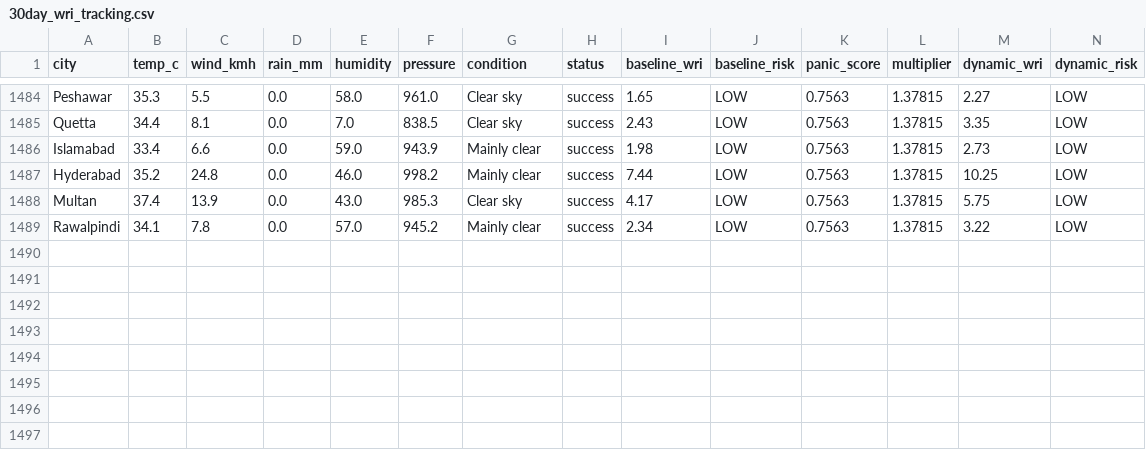
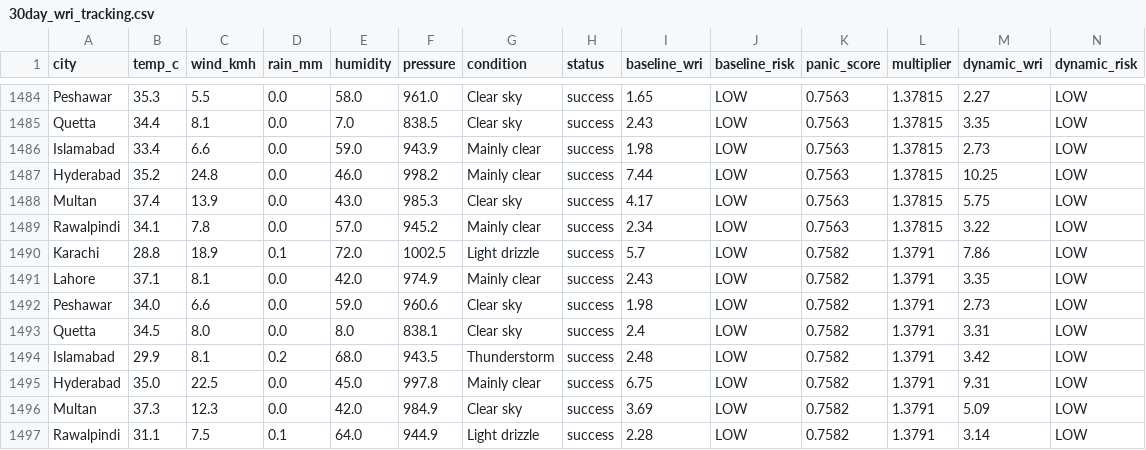
Before and after one commit to baighafsa/pakistan-disaster-forecasting, a CSV file: data/30day_wri_tracking.csv, drawn as a sheet; only a part is shown, gaps mark what is left out; rows hold the shown columns only; the diff names each change by its address in the sheet, - before the commit and + after, or states it on an @@ line.

```diff
--- a/data/30day_wri_tracking.csv
+++ b/data/30day_wri_tracking.csv
+row 1490: Karachi | 28.8 | 18.9 | 0.1 | 72.0 | 1002.5 | Light drizzle | success | 5.7 | LOW | 0.7582 | 1.3791 | 7.86 | LOW
+row 1491: Lahore | 37.1 | 8.1 | 0.0 | 42.0 | 974.9 | Mainly clear | success | 2.43 | LOW | 0.7582 | 1.3791 | 3.35 | LOW
+row 1492: Peshawar | 34.0 | 6.6 | 0.0 | 59.0 | 960.6 | Clear sky | success | 1.98 | LOW | 0.7582 | 1.3791 | 2.73 | LOW
+row 1493: Quetta | 34.5 | 8.0 | 0.0 | 8.0 | 838.1 | Clear sky | success | 2.4 | LOW | 0.7582 | 1.3791 | 3.31 | LOW
+row 1494: Islamabad | 29.9 | 8.1 | 0.2 | 68.0 | 943.5 | Thunderstorm | success | 2.48 | LOW | 0.7582 | 1.3791 | 3.42 | LOW
+row 1495: Hyderabad | 35.0 | 22.5 | 0.0 | 45.0 | 997.8 | Mainly clear | success | 6.75 | LOW | 0.7582 | 1.3791 | 9.31 | LOW
+row 1496: Multan | 37.3 | 12.3 | 0.0 | 42.0 | 984.9 | Clear sky | success | 3.69 | LOW | 0.7582 | 1.3791 | 5.09 | LOW
+row 1497: Rawalpindi | 31.1 | 7.5 | 0.1 | 64.0 | 944.9 | Light drizzle | success | 2.28 | LOW | 0.7582 | 1.3791 | 3.14 | LOW
```
Also changed, not shown: data/daily_alerts.csv, 1 other file.
